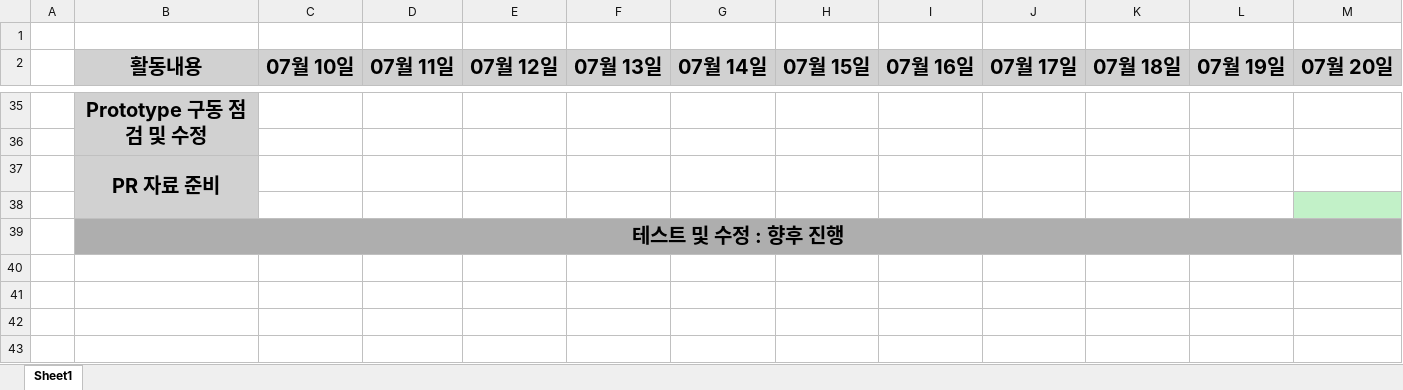
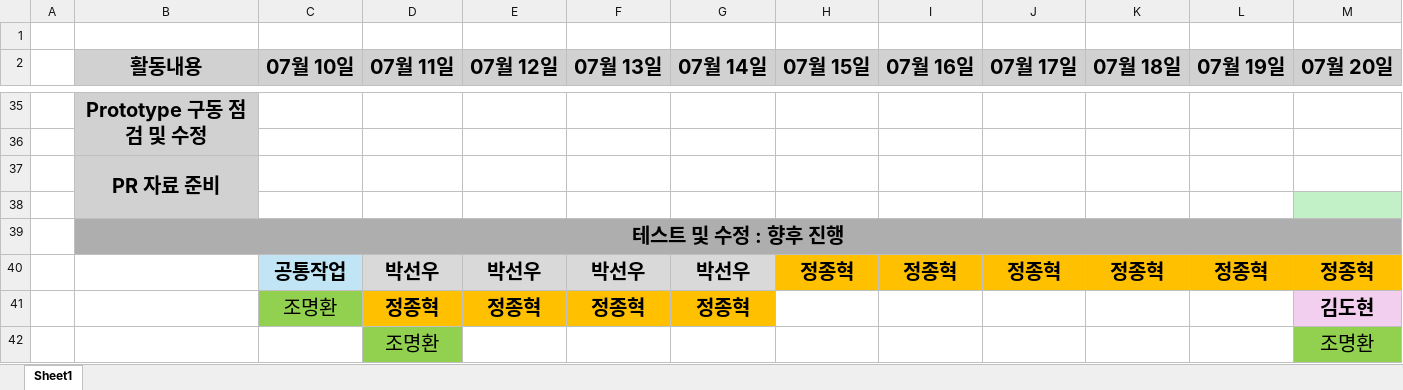
Before and after one commit to devna0111/FlowCast, an Excel workbook: presentation/간트차트.xlsx, sheet Sheet1, drawn as a sheet; only a part is shown, gaps mark what is left out; values as stored, in another font and other column widths than the file's, no borders; rows hold the shown columns only; the diff names each change by its address in the sheet, - before the commit and + after, or states it on an @@ line.

Commit message:
presentation

```diff
--- a/presentation/간트차트.xlsx (sheet Sheet1)
+++ b/presentation/간트차트.xlsx (sheet Sheet1)
+row 40:  |  | 공통작업 | 박선우 | 박선우 | 박선우 | 박선우 | 정종혁 | 정종혁 | 정종혁 | 정종혁 | 정종혁 | 정종혁
+row 41:  |  | 조명환 | 정종혁 | 정종혁 | 정종혁 | 정종혁 |  |  |  |  |  | 김도현
+row 42:  |  |  | 조명환 |  |  |  |  |  |  |  |  | 조명환
```
Also changed, not shown: 2 other files.
